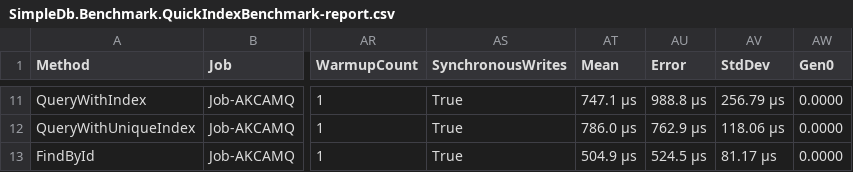
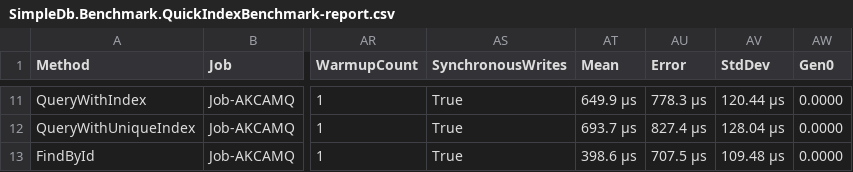
Before and after one commit to j4587698/TinyDb, a CSV file: BenchmarkDotNet.Artifacts/results/SimpleDb.Benchmark.QuickIndexBenchmark-report.csv, drawn as a sheet; only a part is shown, gaps mark what is left out; the diff covers the shown part only; the diff names each change by its address in the sheet, - before the commit and + after, or states it on an @@ line.

```diff
--- a/BenchmarkDotNet.Artifacts/results/SimpleDb.Benchmark.QuickIndexBenchmark-report.csv
+++ b/BenchmarkDotNet.Artifacts/results/SimpleDb.Benchmark.QuickIndexBenchmark-report.csv
-AT11 (Mean): 747.1 μs
+AT11 (Mean): 649.9 μs
-AU11 (Error): 988.8 μs
+AU11 (Error): 778.3 μs
-AV11 (StdDev): 256.79 μs
+AV11 (StdDev): 120.44 μs
-AT12 (Mean): 786.0 μs
+AT12 (Mean): 693.7 μs
-AU12 (Error): 762.9 μs
+AU12 (Error): 827.4 μs
-AV12 (StdDev): 118.06 μs
+AV12 (StdDev): 128.04 μs
-AT13 (Mean): 504.9 μs
+AT13 (Mean): 398.6 μs
-AU13 (Error): 524.5 μs
+AU13 (Error): 707.5 μs
-AV13 (StdDev): 81.17 μs
+AV13 (StdDev): 109.48 μs
```
Also changed, not shown: 32 edited cells elsewhere in this file, 52 other files.
